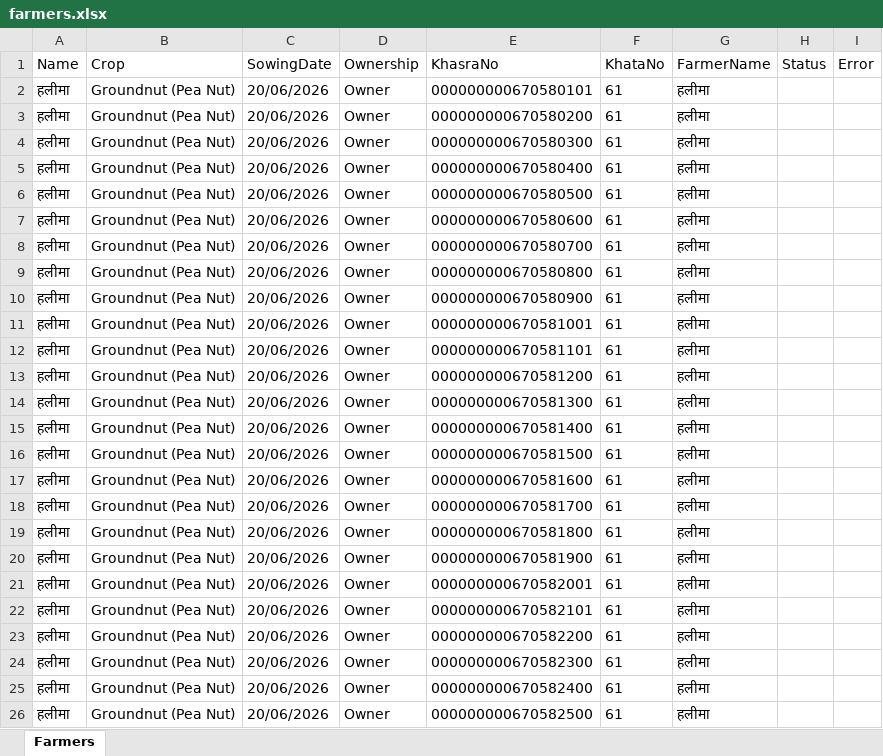
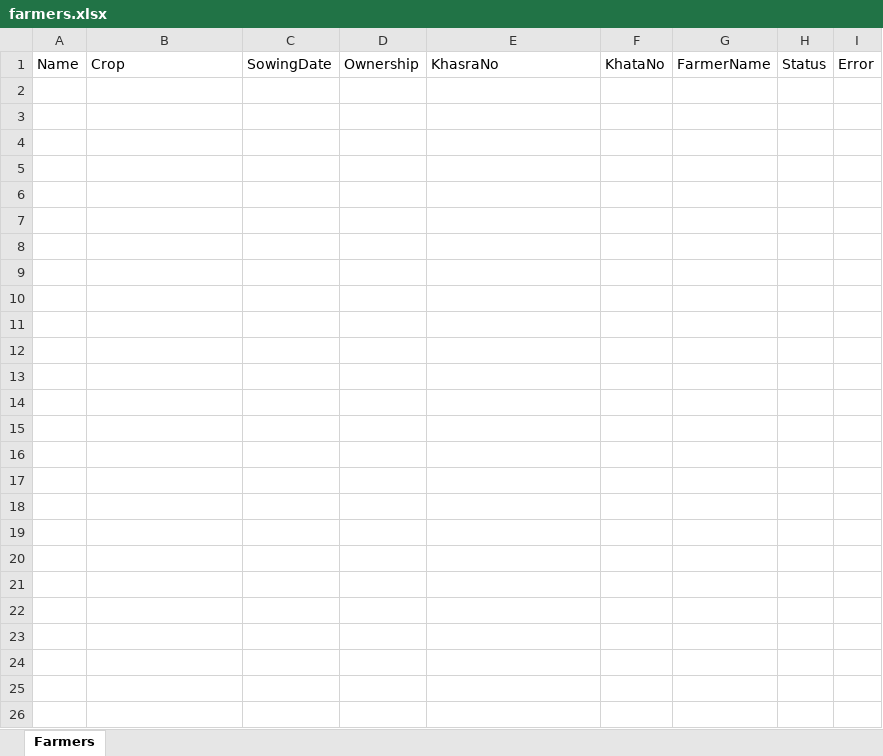
Before and after one commit to neeraj2004kumar2006-pixel/on-farm, an Excel workbook: form automation/farmers.xlsx, sheet Farmers, drawn as a sheet; values as stored, in another font and other column widths than the file's, no borders; the diff names each change by its address in the sheet, - before the commit and + after, or states it on an @@ line.

```diff
--- a/form automation/farmers.xlsx (sheet Farmers)
+++ b/form automation/farmers.xlsx (sheet Farmers)
-row 2: हलीमा | Groundnut (Pea Nut) | 20/06/2026 | Owner | 000000000670580101 | 61 | हलीमा
-row 3: हलीमा | Groundnut (Pea Nut) | 20/06/2026 | Owner | 000000000670580200 | 61 | हलीमा
-row 4: हलीमा | Groundnut (Pea Nut) | 20/06/2026 | Owner | 000000000670580300 | 61 | हलीमा
-row 5: हलीमा | Groundnut (Pea Nut) | 20/06/2026 | Owner | 000000000670580400 | 61 | हलीमा
-row 6: हलीमा | Groundnut (Pea Nut) | 20/06/2026 | Owner | 000000000670580500 | 61 | हलीमा
-row 7: हलीमा | Groundnut (Pea Nut) | 20/06/2026 | Owner | 000000000670580600 | 61 | हलीमा
-row 8: हलीमा | Groundnut (Pea Nut) | 20/06/2026 | Owner | 000000000670580700 | 61 | हलीमा
-row 9: हलीमा | Groundnut (Pea Nut) | 20/06/2026 | Owner | 000000000670580800 | 61 | हलीमा
-row 10: हलीमा | Groundnut (Pea Nut) | 20/06/2026 | Owner | 000000000670580900 | 61 | हलीमा
-row 11: हलीमा | Groundnut (Pea Nut) | 20/06/2026 | Owner | 000000000670581001 | 61 | हलीमा
-row 12: हलीमा | Groundnut (Pea Nut) | 20/06/2026 | Owner | 000000000670581101 | 61 | हलीमा
-row 13: हलीमा | Groundnut (Pea Nut) | 20/06/2026 | Owner | 000000000670581200 | 61 | हलीमा
-row 14: हलीमा | Groundnut (Pea Nut) | 20/06/2026 | Owner | 000000000670581300 | 61 | हलीमा
-row 15: हलीमा | Groundnut (Pea Nut) | 20/06/2026 | Owner | 000000000670581400 | 61 | हलीमा
-row 16: हलीमा | Groundnut (Pea Nut) | 20/06/2026 | Owner | 000000000670581500 | 61 | हलीमा
-row 17: हलीमा | Groundnut (Pea Nut) | 20/06/2026 | Owner | 000000000670581600 | 61 | हलीमा
-row 18: हलीमा | Groundnut (Pea Nut) | 20/06/2026 | Owner | 000000000670581700 | 61 | हलीमा
-row 19: हलीमा | Groundnut (Pea Nut) | 20/06/2026 | Owner | 000000000670581800 | 61 | हलीमा
-row 20: हलीमा | Groundnut (Pea Nut) | 20/06/2026 | Owner | 000000000670581900 | 61 | हलीमा
-row 21: हलीमा | Groundnut (Pea Nut) | 20/06/2026 | Owner | 000000000670582001 | 61 | हलीमा
-row 22: हलीमा | Groundnut (Pea Nut) | 20/06/2026 | Owner | 000000000670582101 | 61 | हलीमा
-row 23: हलीमा | Groundnut (Pea Nut) | 20/06/2026 | Owner | 000000000670582200 | 61 | हलीमा
-row 24: हलीमा | Groundnut (Pea Nut) | 20/06/2026 | Owner | 000000000670582300 | 61 | हलीमा
-row 25: हलीमा | Groundnut (Pea Nut) | 20/06/2026 | Owner | 000000000670582400 | 61 | हलीमा
-row 26: हलीमा | Groundnut (Pea Nut) | 20/06/2026 | Owner | 000000000670582500 | 61 | हलीमा
```
Also changed, not shown: 4 other files.
